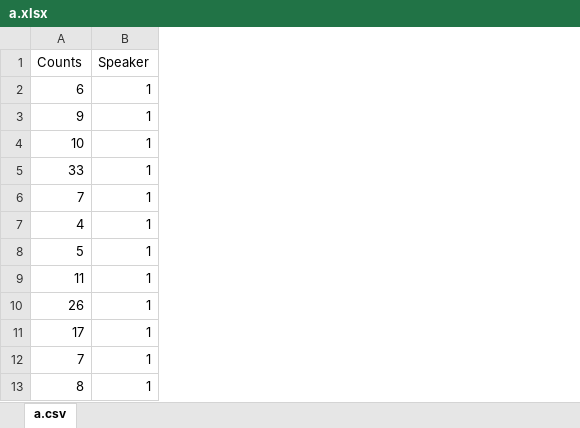
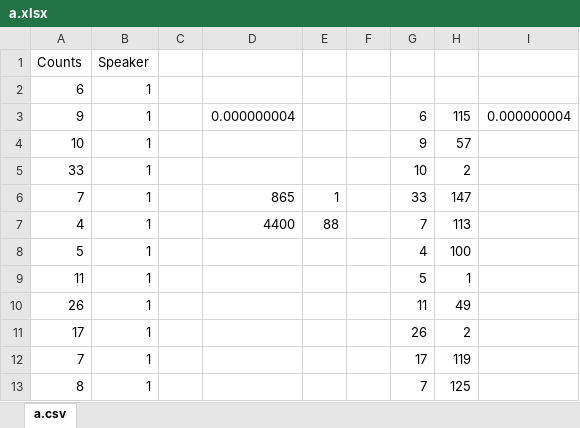
Before and after one commit to mitchellirvin/dialoguesystems, an Excel workbook: a.xlsx, sheet a.csv, drawn as a sheet; only a part is shown; values as stored, in another font and other column widths than the file's, no borders; the diff names each change by its address in the sheet, - before the commit and + after, or states it on an @@ line.

```diff
--- a/a.xlsx (sheet a.csv)
+++ b/a.xlsx (sheet a.csv)
+column C, empty
+column D, rows 3-7: 0.000000004 |  |  | 865 | 4400
+column E, rows 6-7: 1 | 88
+column F, empty
+column G, rows 3-13: 6 | 9 | 10 | 33 | 7 | 4 | 5 | 11 | 26 | 17 | 7
+column H, rows 3-13: 115 | 57 | 2 | 147 | 113 | 100 | 1 | 49 | 2 | 119 | 125
+column I, row 3: 0.000000004
```
Also changed, not shown: 2 other files.
